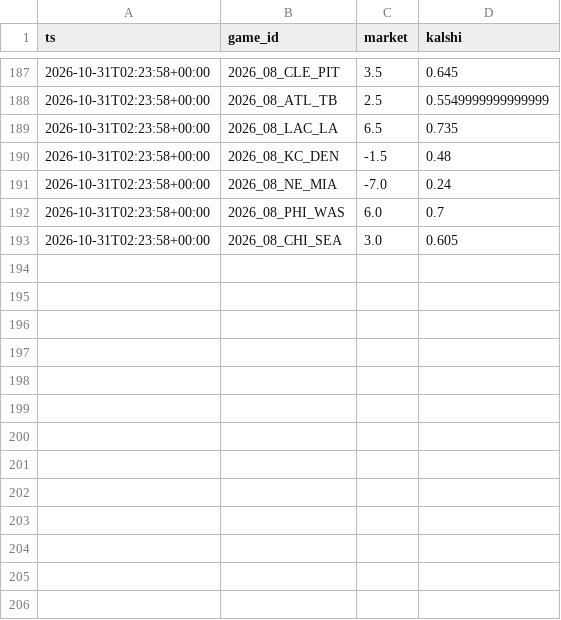
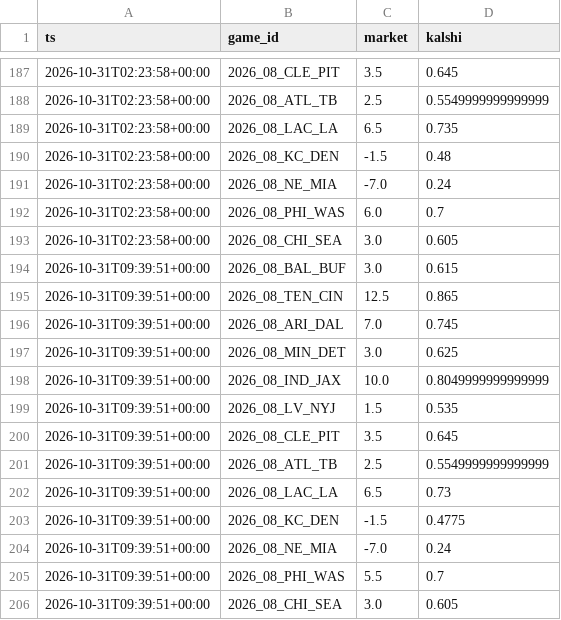
Before and after one commit to dylankelly0233-hoops/alphapoint-dashboards, a CSV file: line_history_nfl.csv, drawn as a sheet; only a part is shown, gaps mark what is left out.

```diff
--- a/line_history_nfl.csv
+++ b/line_history_nfl.csv
@@ -193 +193,14 @@ ts,game_id,market,kalshi
 2026-10-31T02:23:58+00:00,2026_08_CHI_SEA,3.0,0.605
+2026-10-31T09:39:51+00:00,2026_08_BAL_BUF,3.0,0.615
+2026-10-31T09:39:51+00:00,2026_08_TEN_CIN,12.5,0.865
+2026-10-31T09:39:51+00:00,2026_08_ARI_DAL,7.0,0.745
+2026-10-31T09:39:51+00:00,2026_08_MIN_DET,3.0,0.625
+2026-10-31T09:39:51+00:00,2026_08_IND_JAX,10.0,0.8049999999999999
+2026-10-31T09:39:51+00:00,2026_08_LV_NYJ,1.5,0.535
+2026-10-31T09:39:51+00:00,2026_08_CLE_PIT,3.5,0.645
+2026-10-31T09:39:51+00:00,2026_08_ATL_TB,2.5,0.5549999999999999
+2026-10-31T09:39:51+00:00,2026_08_LAC_LA,6.5,0.73
+2026-10-31T09:39:51+00:00,2026_08_KC_DEN,-1.5,0.4775
+2026-10-31T09:39:51+00:00,2026_08_NE_MIA,-7.0,0.24
+2026-10-31T09:39:51+00:00,2026_08_PHI_WAS,5.5,0.7
+2026-10-31T09:39:51+00:00,2026_08_CHI_SEA,3.0,0.605
```
Also changed, not shown: line_history_cbb.csv, line_history_cfb.csv, 5 other files.
